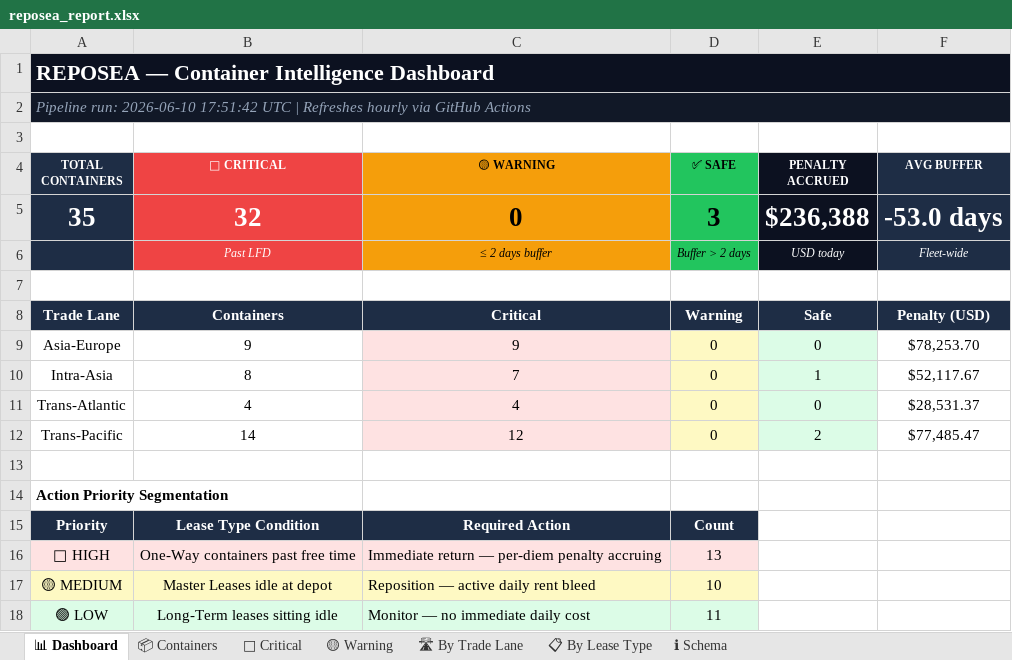
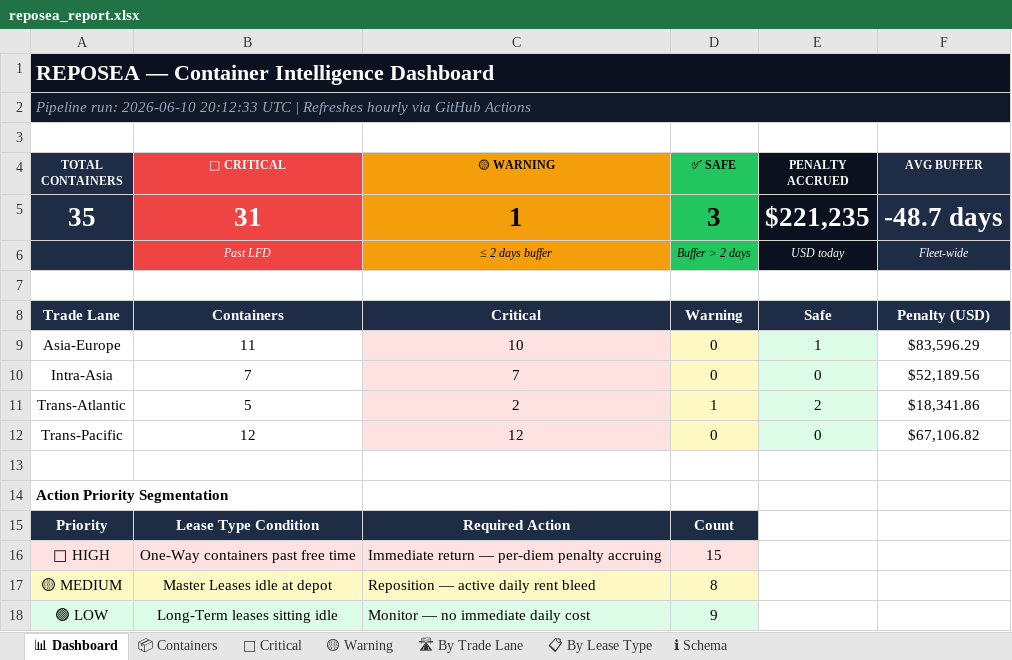
Before and after one commit to rahulmistry18/Reposea_container_optimizer, an Excel workbook: data/exports/reposea_report.xlsx, sheet 📊 Dashboard, drawn as a sheet; values as stored, in another font and other column widths than the file's, no borders; the diff names each change by its address in the sheet, - before the commit and + after, or states it on an @@ line.

```diff
--- a/data/exports/reposea_report.xlsx (sheet 📊 Dashboard)
+++ b/data/exports/reposea_report.xlsx (sheet 📊 Dashboard)
-A2 (TOTAL CONTAINERS): …run: 2026-06-10 17:51:42 UTC |…
+A2 (TOTAL CONTAINERS): …run: 2026-06-10 20:12:33 UTC |…
-B5 (🔴 CRITICAL): 32
+B5 (🔴 CRITICAL): 31
-C5 (🟡 WARNING): 0
+C5 (🟡 WARNING): 1
-E5 (PENALTY ACCRUED): $236,388
+E5 (PENALTY ACCRUED): $221,235
-F5 (AVG BUFFER): -53.0 days
+F5 (AVG BUFFER): -48.7 days
-B9 (🔴 CRITICAL): 9
+B9 (🔴 CRITICAL): 11
-C9 (🟡 WARNING): 9
+C9 (🟡 WARNING): 10
-E9 (PENALTY ACCRUED): 0
+E9 (PENALTY ACCRUED): 1
-F9 (AVG BUFFER): $78,253.70
+F9 (AVG BUFFER): $83,596.29
-B10 (🔴 CRITICAL): 8
+B10 (🔴 CRITICAL): 7
-E10 (PENALTY ACCRUED): 1
+E10 (PENALTY ACCRUED): 0
-F10 (AVG BUFFER): $52,117.67
+F10 (AVG BUFFER): $52,189.56
-B11 (🔴 CRITICAL): 4
+B11 (🔴 CRITICAL): 5
-C11 (🟡 WARNING): 4
+C11 (🟡 WARNING): 2
-D11 (✅ SAFE): 0
+D11 (✅ SAFE): 1
-E11 (PENALTY ACCRUED): 0
+E11 (PENALTY ACCRUED): 2
-F11 (AVG BUFFER): $28,531.37
+F11 (AVG BUFFER): $18,341.86
-B12 (🔴 CRITICAL): 14
+B12 (🔴 CRITICAL): 12
-E12 (PENALTY ACCRUED): 2
+E12 (PENALTY ACCRUED): 0
-F12 (AVG BUFFER): $77,485.47
+F12 (AVG BUFFER): $67,106.82
-D16 (✅ SAFE): 13
+D16 (✅ SAFE): 15
-D17 (✅ SAFE): 10
+D17 (✅ SAFE): 8
-D18 (✅ SAFE): 11
+D18 (✅ SAFE): 9
```
Also changed, not shown: sheet 📦 Containers, sheet 🔴 Critical, sheet 🛣 By Trade Lane, sheet 📋 By Lease Type, sheet 🟡 Warning, 7 other files.
